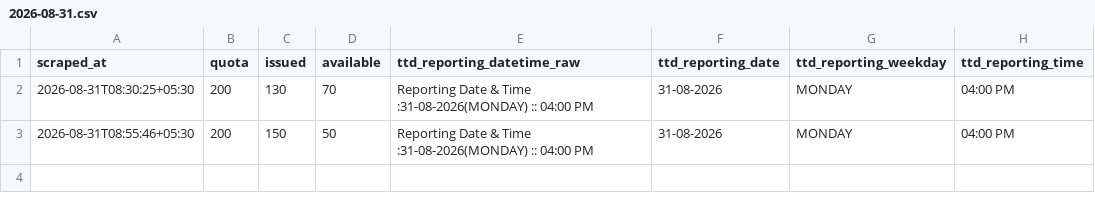
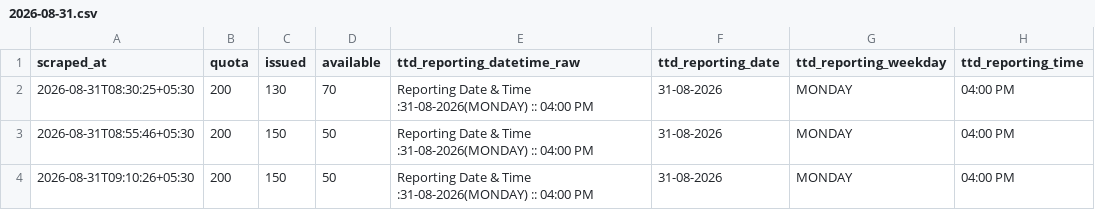
Before and after one commit to vamsikrishnamvk/tirupati-darshan-tracker, a CSV file: data/srivani_airport/2026-08-31.csv, drawn as a sheet; the diff names each change by its address in the sheet, - before the commit and + after, or states it on an @@ line.

Commit message:
data: merge local 2-min samples (2026-08-31 09:22 IST)

```diff
--- a/data/srivani_airport/2026-08-31.csv
+++ b/data/srivani_airport/2026-08-31.csv
+row 4: 2026-08-31T09:10:26+05:30 | 200 | 150 | 50 | Reporting Date & Time :31-08-2026(MONDAY) :: 04:00 PM | 31-08-2026 | MONDAY | 04:00 PM
```
Also changed, not shown: 1 other file.
